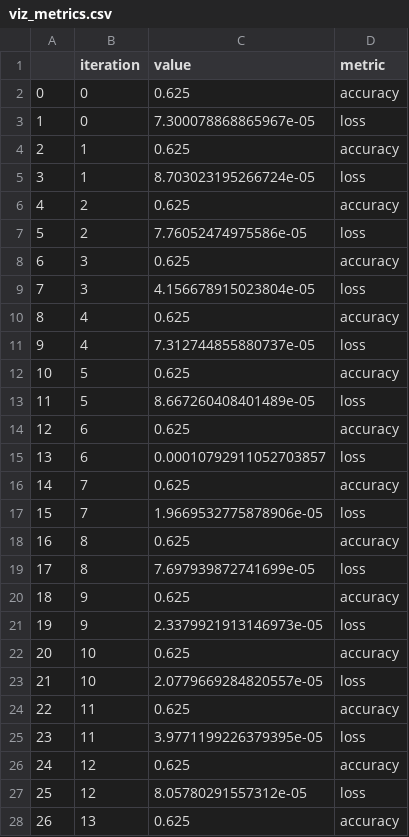
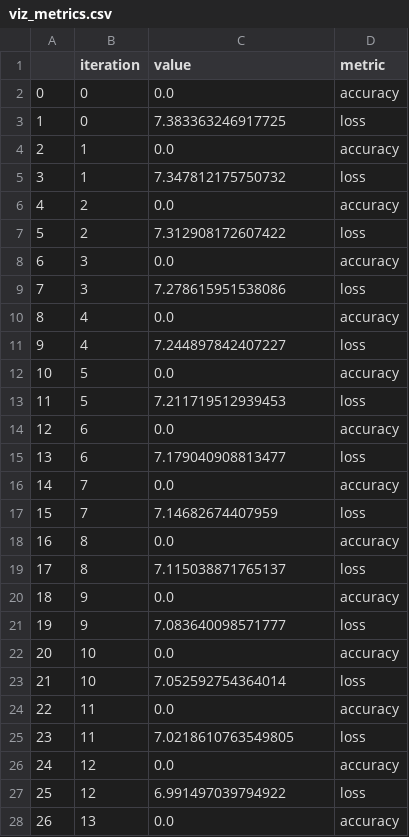
Before and after one commit to 0DJXY0/cl1-hw, a CSV file: dan/viz_metrics.csv, drawn as a sheet; only a part is shown; the diff covers the shown part only.

```diff
--- a/dan/viz_metrics.csv
+++ b/dan/viz_metrics.csv
@@ -1,28 +1,28 @@
 ,iteration,value,metric
-0,0,0.625,accuracy
-1,0,7.300078868865967e-05,loss
-2,1,0.625,accuracy
-3,1,8.703023195266724e-05,loss
-4,2,0.625,accuracy
-5,2,7.76052474975586e-05,loss
-6,3,0.625,accuracy
-7,3,4.156678915023804e-05,loss
-8,4,0.625,accuracy
-9,4,7.312744855880737e-05,loss
-10,5,0.625,accuracy
-11,5,8.667260408401489e-05,loss
-12,6,0.625,accuracy
-13,6,0.00010792911052703857,loss
-14,7,0.625,accuracy
-15,7,1.9669532775878906e-05,loss
-16,8,0.625,accuracy
-17,8,7.697939872741699e-05,loss
-18,9,0.625,accuracy
-19,9,2.3379921913146973e-05,loss
-20,10,0.625,accuracy
-21,10,2.0779669284820557e-05,loss
-22,11,0.625,accuracy
-23,11,3.9771199226379395e-05,loss
-24,12,0.625,accuracy
-25,12,8.05780291557312e-05,loss
-26,13,0.625,accuracy
+0,0,0.0,accuracy
+1,0,7.383363246917725,loss
+2,1,0.0,accuracy
+3,1,7.347812175750732,loss
+4,2,0.0,accuracy
+5,2,7.312908172607422,loss
+6,3,0.0,accuracy
+7,3,7.278615951538086,loss
+8,4,0.0,accuracy
+9,4,7.244897842407227,loss
+10,5,0.0,accuracy
+11,5,7.211719512939453,loss
+12,6,0.0,accuracy
+13,6,7.179040908813477,loss
+14,7,0.0,accuracy
+15,7,7.14682674407959,loss
+16,8,0.0,accuracy
+17,8,7.115038871765137,loss
+18,9,0.0,accuracy
+19,9,7.083640098571777,loss
+20,10,0.0,accuracy
+21,10,7.052592754364014,loss
+22,11,0.0,accuracy
+23,11,7.0218610763549805,loss
+24,12,0.0,accuracy
+25,12,6.991497039794922,loss
+26,13,0.0,accuracy
```
Also changed, not shown: 73 edited cells elsewhere in this file, dan/viz_data.csv, 16 other files.
